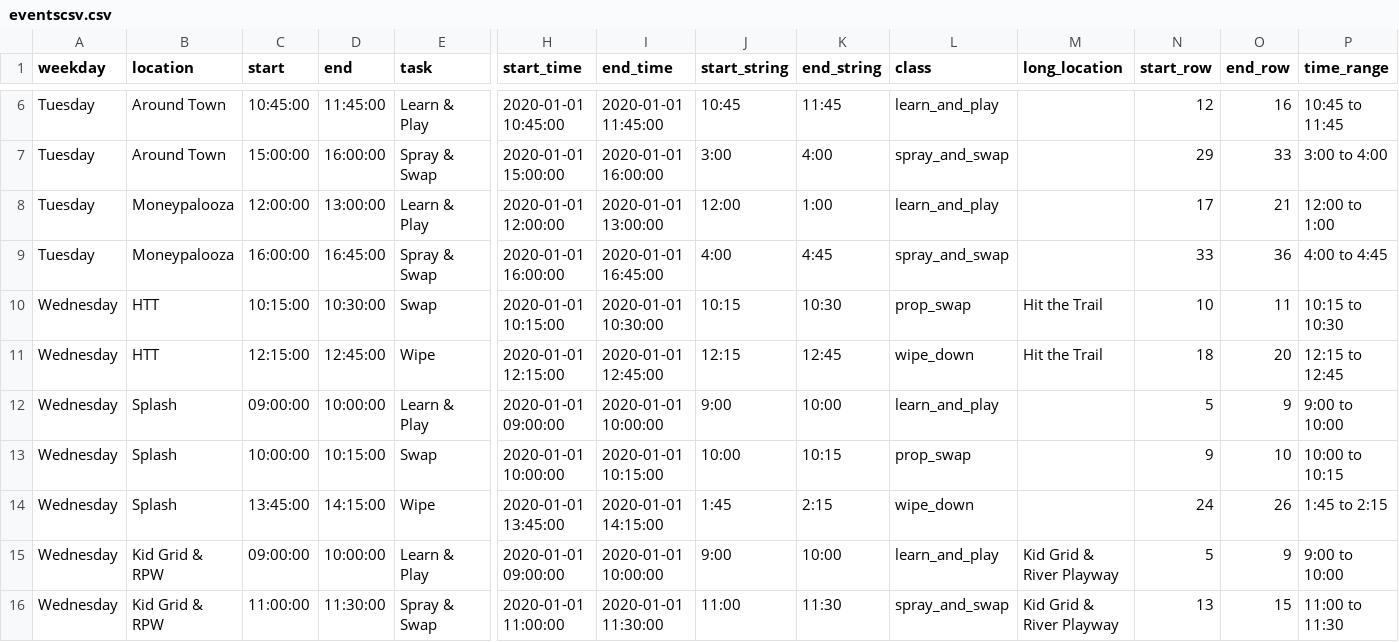
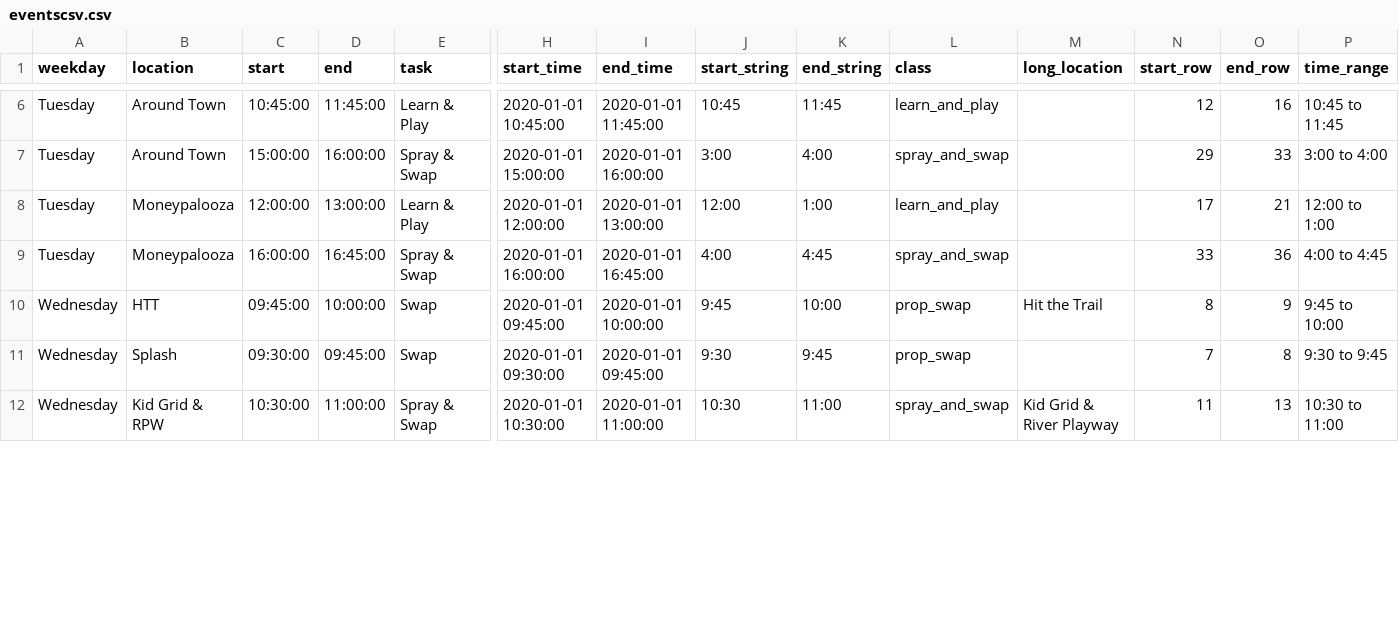
Before and after one commit to UnicycleDumpTruck/skdout, a CSV file: _data/eventscsv.csv, drawn as a sheet; only a part is shown, gaps mark what is left out; removed rows and columns are numbered as before the commit, all else as after; rows hold the shown columns only; the diff covers the shown part only; the diff names each change by its address in the sheet, - before the commit and + after, or states it on an @@ line.

```diff
--- a/_data/eventscsv.csv
+++ b/_data/eventscsv.csv
-C10 (start): 10:15:00
+C10 (start): 09:45:00
-D10 (end): 10:30:00
+D10 (end): 10:00:00
-H10 (start_time): 2020-01-01 10:15:00
+H10 (start_time): 2020-01-01 09:45:00
-I10 (end_time): 2020-01-01 10:30:00
+I10 (end_time): 2020-01-01 10:00:00
-J10 (start_string): 10:15
+J10 (start_string): 9:45
-K10 (end_string): 10:30
+K10 (end_string): 10:00
-N10 (start_row): 10
+N10 (start_row): 8
-O10 (end_row): 11
+O10 (end_row): 9
-P10 (time_range): 10:15 to 10:30
+P10 (time_range): 9:45 to 10:00
-row 11: Wednesday | HTT | 12:15:00 | 12:45:00 | Wipe | 2020-01-01 12:15:00 | 2020-01-01 12:45:00 | 12:15 | 12:45 | wipe_down | Hit the Trail | 18 | 20 | 12:15 to 12:45
-row 12: Wednesday | Splash | 09:00:00 | 10:00:00 | Learn & Play | 2020-01-01 09:00:00 | 2020-01-01 10:00:00 | 9:00 | 10:00 | learn_and_play |  | 5 | 9 | 9:00 to 10:00
-C11 (start): 10:00:00
+C11 (start): 09:30:00
-D11 (end): 10:15:00
+D11 (end): 09:45:00
-H11 (start_time): 2020-01-01 10:00:00
+H11 (start_time): 2020-01-01 09:30:00
-I11 (end_time): 2020-01-01 10:15:00
+I11 (end_time): 2020-01-01 09:45:00
-J11 (start_string): 10:00
+J11 (start_string): 9:30
-K11 (end_string): 10:15
+K11 (end_string): 9:45
-N11 (start_row): 9
+N11 (start_row): 7
-O11 (end_row): 10
+O11 (end_row): 8
-P11 (time_range): 10:00 to 10:15
+P11 (time_range): 9:30 to 9:45
-row 14: Wednesday | Splash | 13:45:00 | 14:15:00 | Wipe | 2020-01-01 13:45:00 | 2020-01-01 14:15:00 | 1:45 | 2:15 | wipe_down |  | 24 | 26 | 1:45 to 2:15
-row 15: Wednesday | Kid Grid & RPW | 09:00:00 | 10:00:00 | Learn & Play | 2020-01-01 09:00:00 | 2020-01-01 10:00:00 | 9:00 | 10:00 | learn_and_play | Kid Grid & River Playway | 5 | 9 | 9:00 to 10:00
-C12 (start): 11:00:00
+C12 (start): 10:30:00
-D12 (end): 11:30:00
+D12 (end): 11:00:00
-H12 (start_time): 2020-01-01 11:00:00
+H12 (start_time): 2020-01-01 10:30:00
-I12 (end_time): 2020-01-01 11:30:00
+I12 (end_time): 2020-01-01 11:00:00
-J12 (start_string): 11:00
+J12 (start_string): 10:30
-K12 (end_string): 11:30
+K12 (end_string): 11:00
-N12 (start_row): 13
+N12 (start_row): 11
-O12 (end_row): 15
+O12 (end_row): 13
-P12 (time_range): 11:00 to 11:30
+P12 (time_range): 10:30 to 11:00
```
Also changed, not shown: 1 added row, 1 removed row and 60 edited cells elsewhere in this file, tasks.csv, 2 other files.
